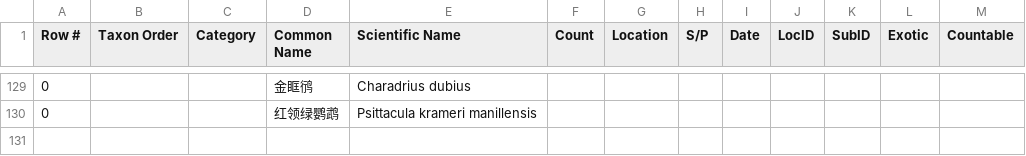
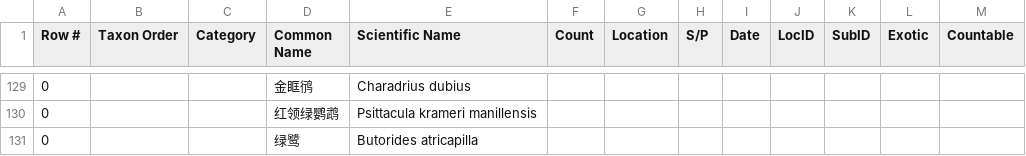
Before and after one commit to N1ghtHeron/birdalert, a CSV file: data/ebird_world_life_list.csv, drawn as a sheet; only a part is shown, gaps mark what is left out; the diff names each change by its address in the sheet, - before the commit and + after, or states it on an @@ line.

```diff
--- a/data/ebird_world_life_list.csv
+++ b/data/ebird_world_life_list.csv
+row 131: 0 |  |  | 绿鹭 | Butorides atricapilla
```
Also changed, not shown: 1 other file.
